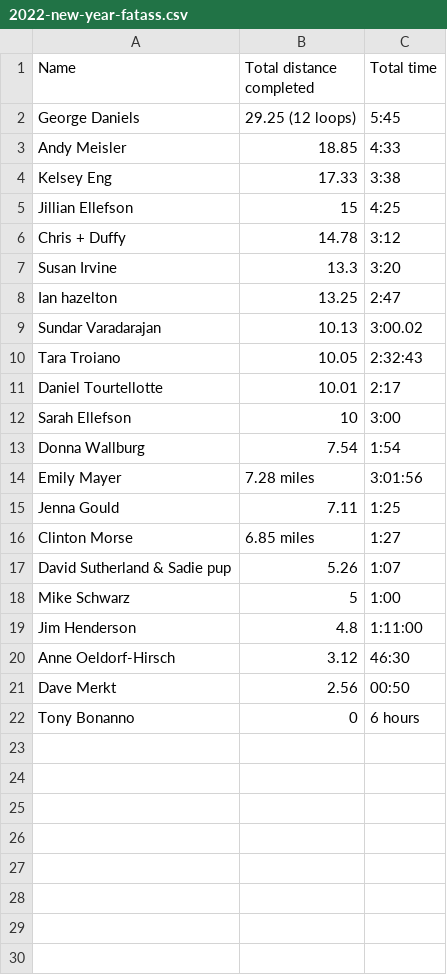
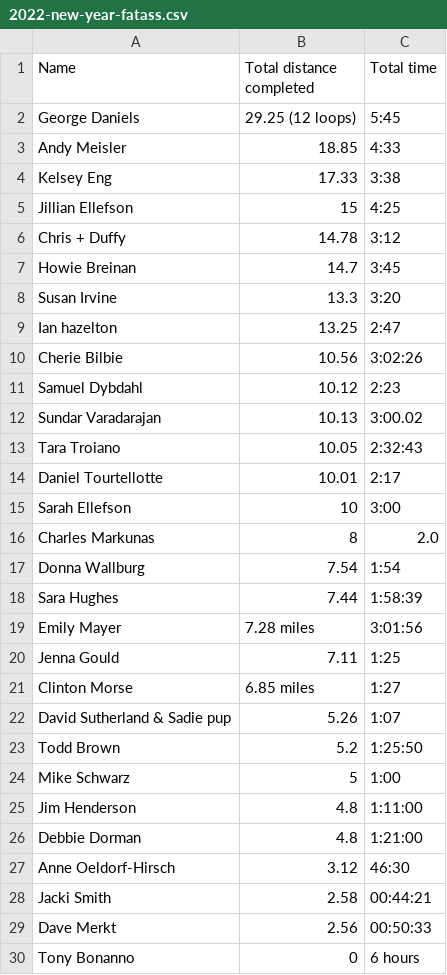
Before and after one commit to ShenipsitStriders/ShenipsitStriders.github.io, a CSV file: _data/results/2022-new-year-fatass.csv, drawn as a sheet; addresses are those after the commit; the diff names each change by its address in the sheet, - before the commit and + after, or states it on an @@ line.

Commit message:
Update 2022 Fatass participants

```diff
--- a/_data/results/2022-new-year-fatass.csv
+++ b/_data/results/2022-new-year-fatass.csv
+row 7: Howie Breinan | 14.7 | 3:45
+row 10: Cherie Bilbie | 10.56 | 3:02:26
+row 11: Samuel Dybdahl | 10.12 | 2:23
+row 16: Charles Markunas | 8 | 2.0
+row 18: Sara Hughes | 7.44 | 1:58:39
+row 23: Todd Brown | 5.2 | 1:25:50
+row 26: Debbie Dorman | 4.8 | 1:21:00
+row 28: Jacki Smith | 2.58 | 00:44:21
-C29 (Total time): 00:50
+C29 (Total time): 00:50:33
```
